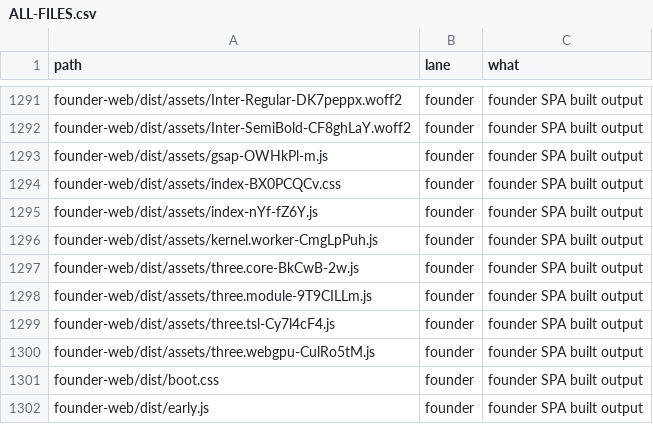
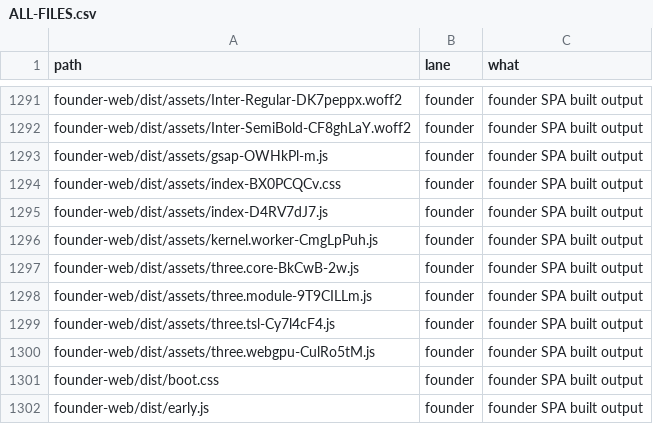
Before and after one commit to naumansherwani/ANEXOMAIL-WORKSPACE, a CSV file: lanes/ALL-FILES.csv, drawn as a sheet; only a part is shown, gaps mark what is left out.

```diff
--- a/lanes/ALL-FILES.csv
+++ b/lanes/ALL-FILES.csv
@@ -1294,3 +1294,3 @@ founder-web/dist/assets/gsap-OWHkPl-m.js,founder,"founder SPA built output"
 founder-web/dist/assets/index-BX0PCQCv.css,founder,"founder SPA built output"
-founder-web/dist/assets/index-nYf-fZ6Y.js,founder,"founder SPA built output"
+founder-web/dist/assets/index-D4RV7dJ7.js,founder,"founder SPA built output"
 founder-web/dist/assets/kernel.worker-CmgLpPuh.js,founder,"founder SPA built output"
```
Also changed, not shown: 15 other files.
